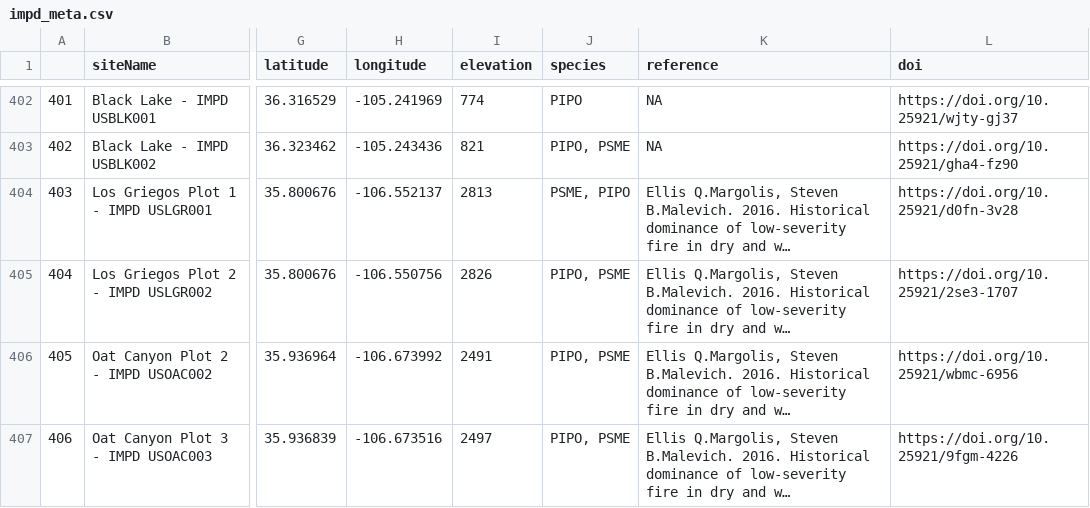
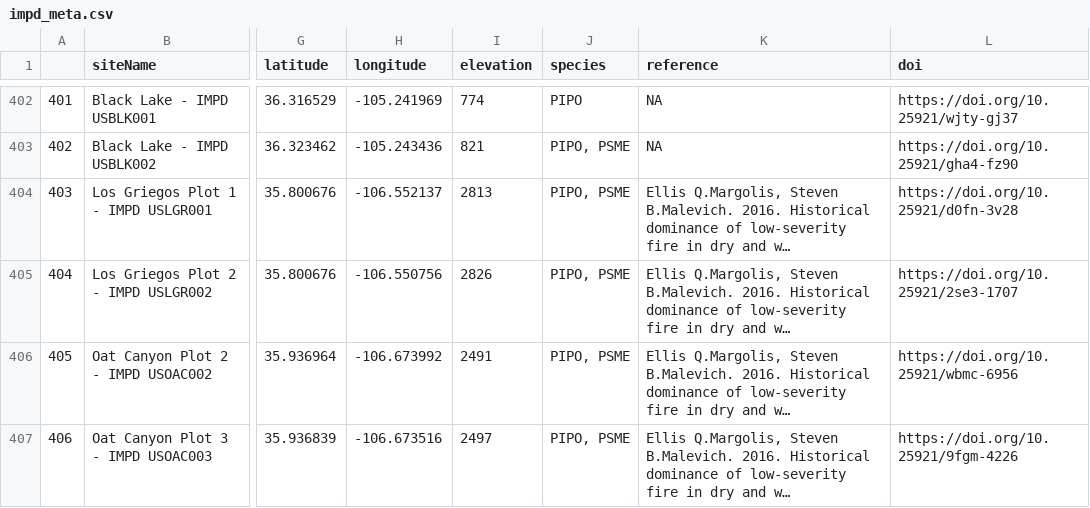
Before and after one commit to chguiterman/scrape-IMPD, a CSV file: data/impd_meta.csv, drawn as a sheet; only a part is shown, gaps mark what is left out; long unchanged cells end in …; the diff names each change by its address in the sheet, - before the commit and + after, or states it on an @@ line.

```diff
--- a/data/impd_meta.csv
+++ b/data/impd_meta.csv
-J404 (species): PSME, PIPO
+J404 (species): PIPO, PSME
```
